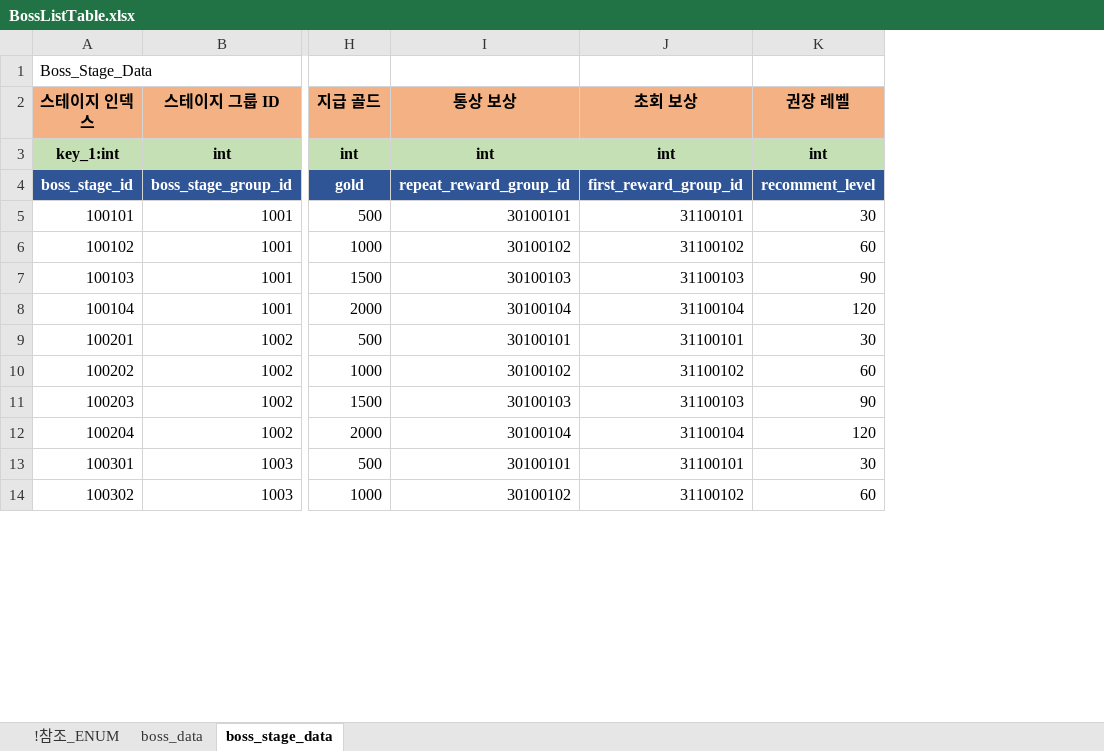
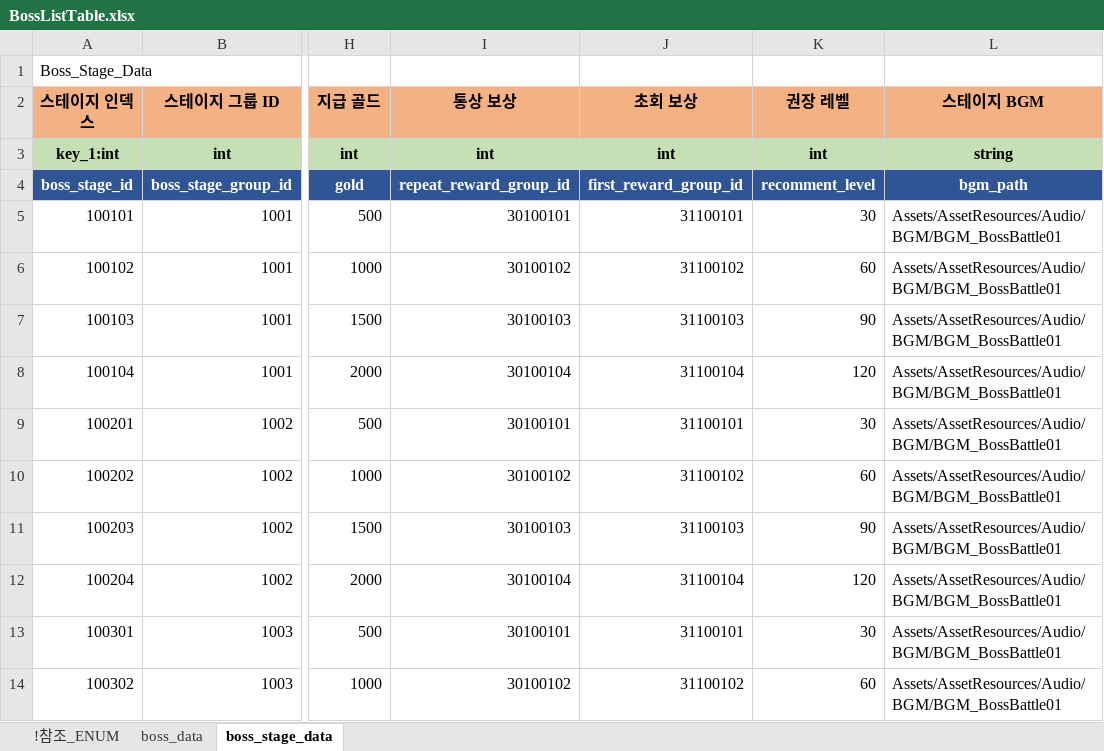
Before and after one commit to shanash/ZeroOne, an Excel workbook: Android/ExcelData/BossListTable.xlsx, sheet boss_stage_data, drawn as a sheet; only a part is shown, gaps mark what is left out; values as stored, in another font and other column widths than the file's, no borders; the diff names each change by its address in the sheet, - before the commit and + after, or states it on an @@ line.

```diff
--- a/Android/ExcelData/BossListTable.xlsx (sheet boss_stage_data)
+++ b/Android/ExcelData/BossListTable.xlsx (sheet boss_stage_data)
+column L (스테이지 BGM), rows 3-14: string | bgm_path | Assets/AssetResources/Audio/BGM/BGM_BossBattle01 | Assets/AssetResources/Audio/BGM/BGM_BossBattle01 | Assets/AssetResources/Audio/BGM/BGM_BossBattle01 | Assets/AssetResources/Audio/BGM/BGM_BossBattle01 | Assets/AssetResources/Audio/BGM/BGM_BossBattle01 | Assets/AssetResources/Audio/BGM/BGM_BossBattle01 | Assets/AssetResources/Audio/BGM/BGM_BossBattle01 | Assets/AssetResources/Audio/BGM/BGM_BossBattle01 | Assets/AssetResources/Audio/BGM/BGM_BossBattle01 | Assets/AssetResources/Audio/BGM/BGM_BossBattle01
```
Also changed, not shown: Android/ExcelData/StageTable.xlsx, 17 other files.
